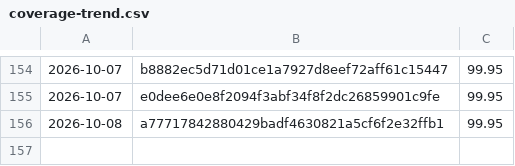
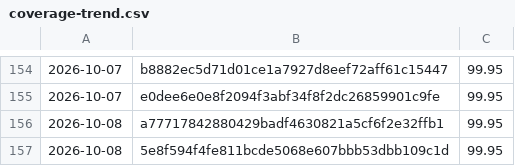
Before and after one commit to Danathar/sensi, a CSV file: coverage-trend.csv, drawn as a sheet; only a part is shown, gaps mark what is left out; the diff names each change by its address in the sheet, - before the commit and + after, or states it on an @@ line.

```diff
--- a/coverage-trend.csv
+++ b/coverage-trend.csv
+row 157: 2026-10-08 | 5e8f594f4fe811bcde5068e607bbb53dbb109c1d | 99.95
```
